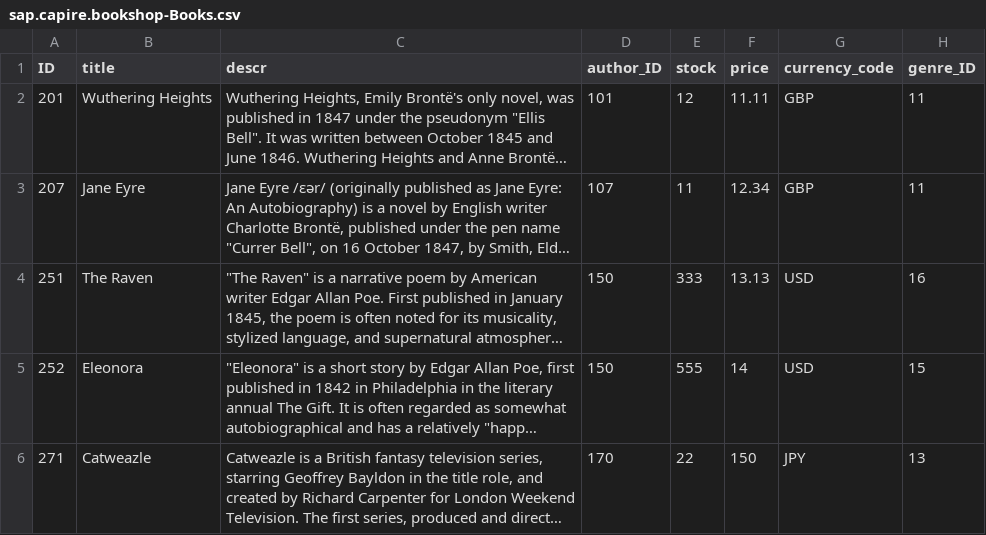
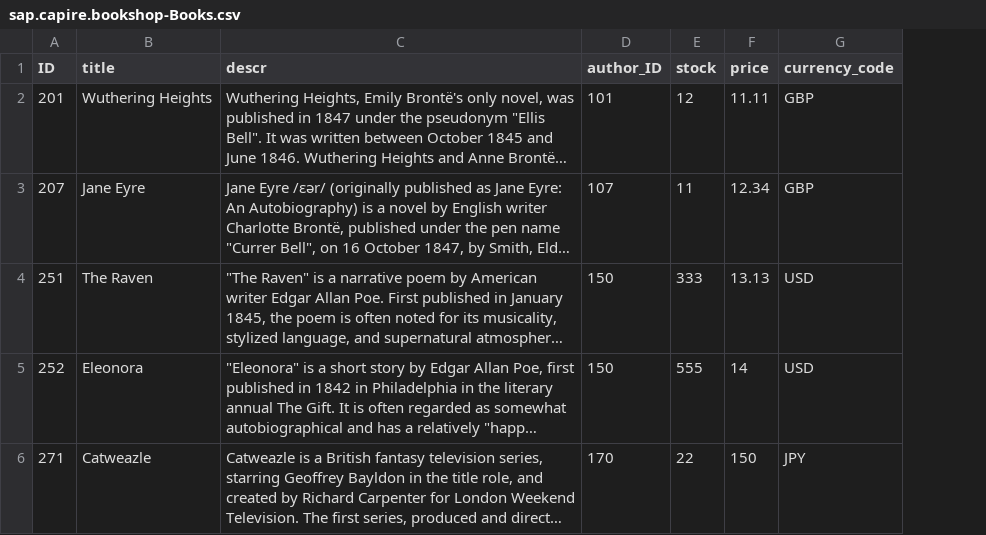
Before and after one commit to cipriano-sanchez/bookshop, a CSV file: db/data/sap.capire.bookshop-Books.csv, drawn as a sheet; long unchanged cells end in …; the diff names each change by its address in the sheet, - before the commit and + after, or states it on an @@ line.

Commit message:
Remove Genres

```diff
--- a/db/data/sap.capire.bookshop-Books.csv
+++ b/db/data/sap.capire.bookshop-Books.csv
-column H (genre_ID), rows 2-6: 11 | 11 | 16 | 15 | 13
```
Also changed, not shown: 3 other files.
